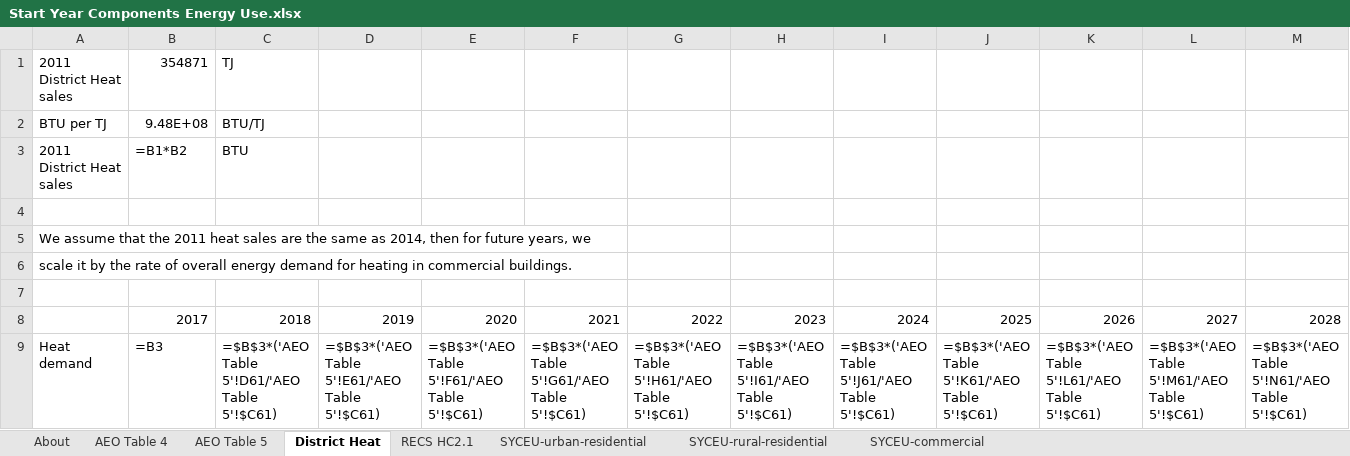
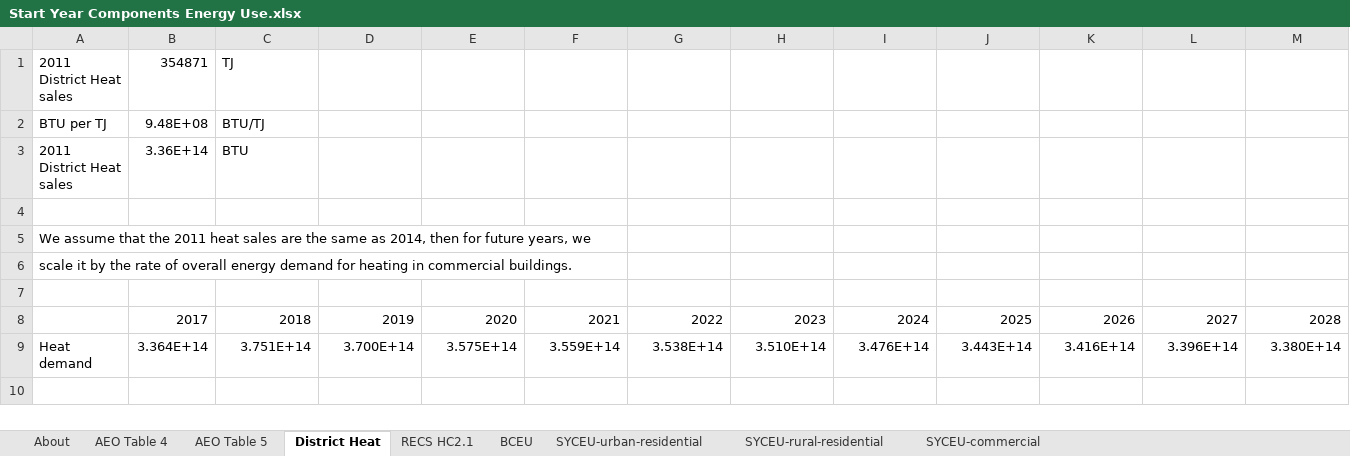
Before and after one commit to EnergyInnovation/eps-oregon, an Excel workbook: InputData/bldgs/SYCEU/Start Year Components Energy Use.xlsx, sheet District Heat, drawn as a sheet; only a part is shown; values as stored, in another font and other column widths than the file's, no borders; formulas without a stored value are shown as written; removed rows and columns are numbered as before the commit, all else as after; rows hold the shown columns only; the diff names each change by its address in the sheet, - before the commit and + after, or states it on an @@ line.

```diff
--- a/InputData/bldgs/SYCEU/Start Year Components Energy Use.xlsx (sheet District Heat)
+++ b/InputData/bldgs/SYCEU/Start Year Components Energy Use.xlsx (sheet District Heat)
+sheet tab: BCEU
-B3: =B1*B2
+B3: 3.36E+14
-row 9: Heat demand | =B3 | =$B$3*('AEO Table 5'!D61/'AEO Table 5'!$C61) | =$B$3*('AEO Table 5'!E61/'AEO Table 5'!$C61) | =$B$3*('AEO Table 5'!F61/'AEO Table 5'!$C61) | =$B$3*('AEO Table 5'!G61/'AEO Table 5'!$C61) | =$B$3*('AEO Table 5'!H61/'AEO Table 5'!$C61) | =$B$3*('AEO Table 5'!I61/'AEO Table 5'!$C61) | =$B$3*('AEO Table 5'!J61/'AEO Table 5'!$C61) | =$B$3*('AEO Table 5'!K61/'AEO Table 5'!$C61) | =$B$3*('AEO Table 5'!L61/'AEO Table 5'!$C61) | =$B$3*('AEO Table 5'!M61/'AEO Table 5'!$C61) | =$B$3*('AEO Table 5'!N61/'AEO Table 5'!$C61)
+row 9: Heat demand | 3.364E+14 | 3.751E+14 | 3.700E+14 | 3.575E+14 | 3.559E+14 | 3.538E+14 | 3.510E+14 | 3.476E+14 | 3.443E+14 | 3.416E+14 | 3.396E+14 | 3.380E+14
```
Also changed, not shown: sheet SYCEU-commercial, sheet SYCEU-urban-residential, sheet SYCEU-rural-residential, sheet About, formulas that keep their value, 40 other files.
